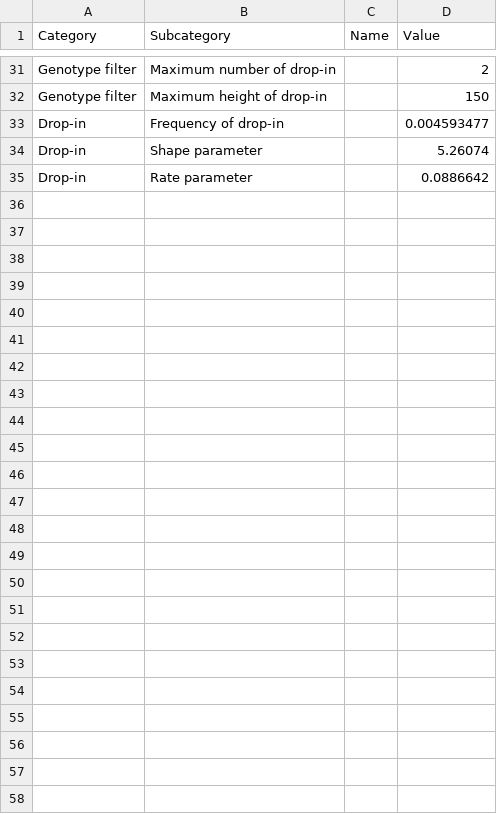
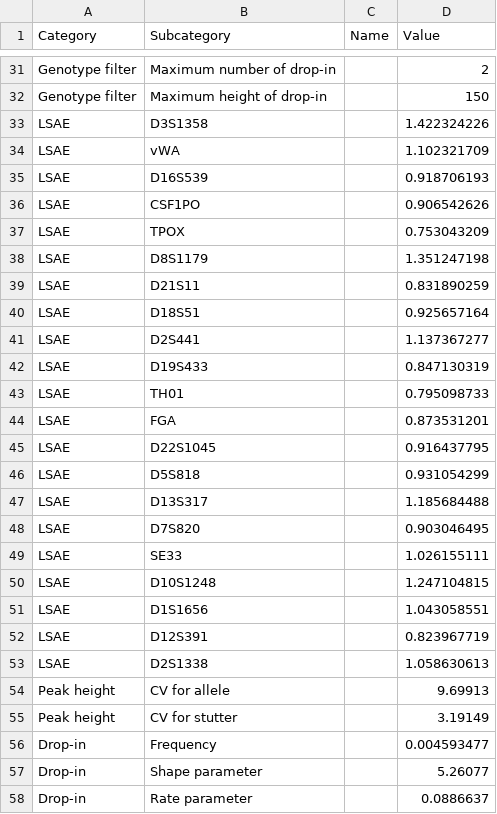
Before and after one commit to manabe0322/KongohPlus, a CSV file: inst/extdata/anameth/GF_KMU30.csv, drawn as a sheet; only a part is shown, gaps mark what is left out; the diff covers the shown part only.

Commit message:
Update analysis method

```diff
--- a/inst/extdata/anameth/GF_KMU30.csv
+++ b/inst/extdata/anameth/GF_KMU30.csv
@@ -32,4 +32,27 @@ Genotype filter,Maximum number of drop-in,,2
 Genotype filter,Maximum height of drop-in,,150
-Drop-in,Frequency of drop-in,,0.004593477
-Drop-in,Shape parameter,,5.26074
-Drop-in,Rate parameter,,0.0886642
+LSAE,D3S1358,,1.422324226
+LSAE,vWA,,1.102321709
+LSAE,D16S539,,0.918706193
+LSAE,CSF1PO,,0.906542626
+LSAE,TPOX,,0.753043209
+LSAE,D8S1179,,1.351247198
+LSAE,D21S11,,0.831890259
+LSAE,D18S51,,0.925657164
+LSAE,D2S441,,1.137367277
+LSAE,D19S433,,0.847130319
+LSAE,TH01,,0.795098733
+LSAE,FGA,,0.873531201
+LSAE,D22S1045,,0.916437795
+LSAE,D5S818,,0.931054299
+LSAE,D13S317,,1.185684488
+LSAE,D7S820,,0.903046495
+LSAE,SE33,,1.026155111
+LSAE,D10S1248,,1.247104815
+LSAE,D1S1656,,1.043058551
+LSAE,D12S391,,0.823967719
+LSAE,D2S1338,,1.058630613
+Peak height,CV for allele,,9.69913
+Peak height,CV for stutter,,3.19149
+Drop-in,Frequency,,0.004593477
+Drop-in,Shape parameter,,5.26077
+Drop-in,Rate parameter,,0.0886637
```
Also changed, not shown: 3 added rows and 3 removed rows elsewhere in this file.
